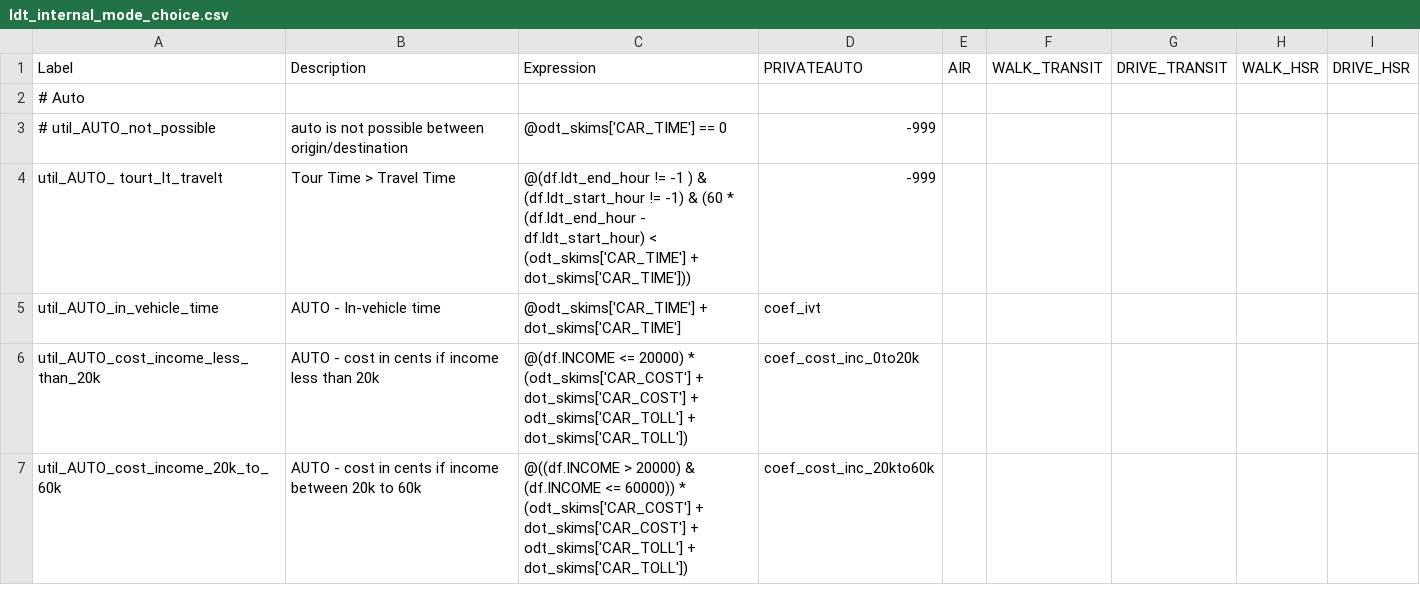
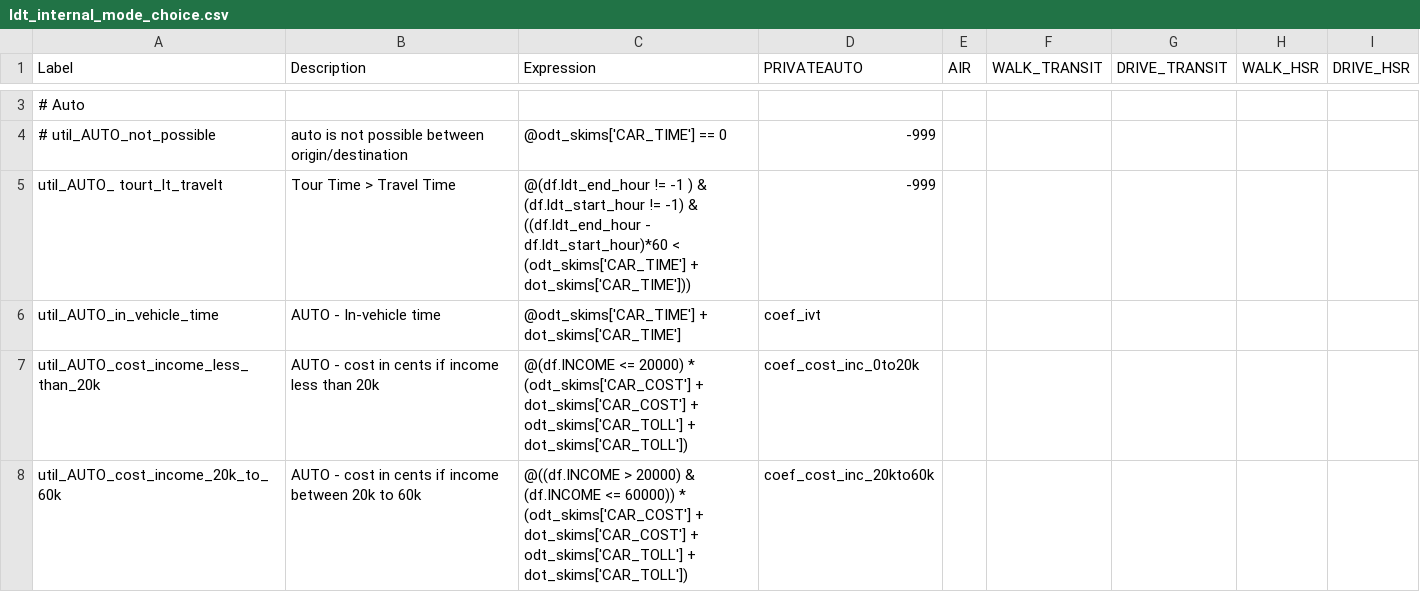
Before and after one commit to SANDAG/activitysim-cvm, a CSV file: activitysim/examples/prototype_odot_ldt/configs/ldt_internal_mode_choice.csv, drawn as a sheet; only a part is shown, gaps mark what is left out; the diff covers the shown part only.

Commit message:
fix internal dest sampling

```diff
--- a/activitysim/examples/prototype_odot_ldt/configs/ldt_internal_mode_choice.csv
+++ b/activitysim/examples/prototype_odot_ldt/configs/ldt_internal_mode_choice.csv
@@ -3,3 +4,3 @@ Label,Description,Expression,PRIVATEAUTO,AIR,WALK_TRANSIT,DRIVE_TRANSIT,WALK_HSR
 # util_AUTO_not_possible,auto is not possible between origin/destination,@odt_skims['CAR_TIME'] == 0,-999,,,,,
-util_AUTO_ tourt_lt_travelt,Tour Time > Travel Time,@(df.ldt_end_hour != -1 ) & (df.ldt_start_hour != -1) & (60 * (df.ldt_end_hour - df.ldt_start_hour) < (odt_skims['CAR_TIME'] + dot_skims['CAR_TIME'])),-999,,,,,
+util_AUTO_ tourt_lt_travelt,Tour Time > Travel Time,@(df.ldt_end_hour != -1 ) & (df.ldt_start_hour != -1) & ((df.ldt_end_hour - df.ldt_start_hour)*60 < (odt_skims['CAR_TIME'] + dot_skims['CAR_TIME'])),-999,,,,,
 util_AUTO_in_vehicle_time,AUTO - In-vehicle time,@odt_skims['CAR_TIME'] + dot_skims['CAR_TIME'],coef_ivt,,,,,
```
Also changed, not shown: 1 added row and 5 edited cells elsewhere in this file, activitysim/examples/prototype_odot_ldt/configs/ldt_internal_tour_destination_coefficients.csv, activitysim/examples/prototype_odot_ldt/configs/ldt_internal_tour_destination_sample.csv, 8 other files.
